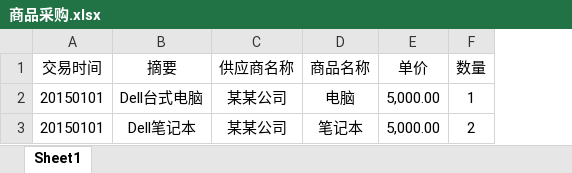
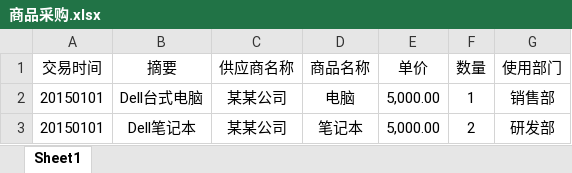
Before and after one commit to syrett/account, an Excel workbook: download/商品采购.xlsx, sheet Sheet1, drawn as a sheet; values as stored, in another font and other column widths than the file's, no borders; the diff names each change by its address in the sheet, - before the commit and + after, or states it on an @@ line.

```diff
--- a/download/商品采购.xlsx (sheet Sheet1)
+++ b/download/商品采购.xlsx (sheet Sheet1)
+column G (使用部门), rows 2-3: 销售部 | 研发部
```
Also changed, not shown: 25 other files.
